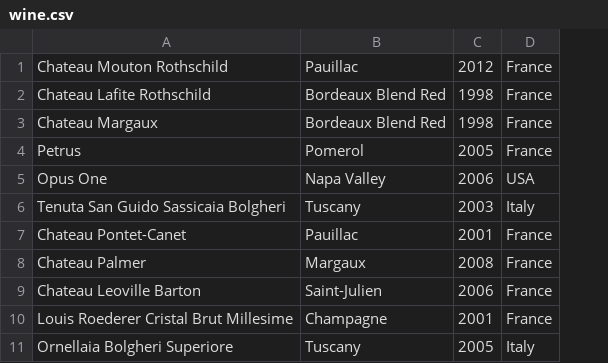
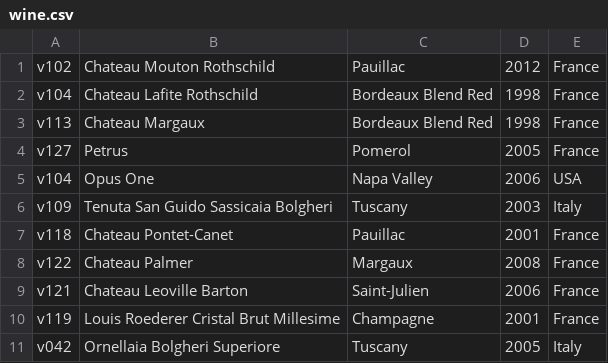
Before and after one commit to leolinhares/B-Tree, a CSV file: data/wine.csv, drawn as a sheet; only a part is shown; the diff names each change by its address in the sheet, - before the commit and + after, or states it on an @@ line.

```diff
--- a/data/wine.csv
+++ b/data/wine.csv
+column A, rows 1-11: v102 | v104 | v113 | v127 | v104 | v109 | v118 | v122 | v121 | v119 | v042
```
Also changed, not shown: 6 other files.
